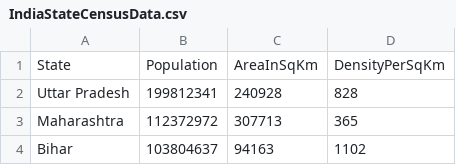
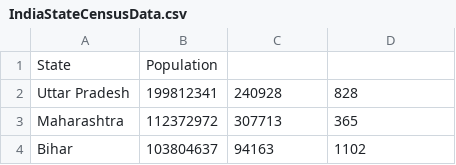
Before and after one commit to jumdemonali/-CensusAnalyzer, a CSV file: src/main/resources/IndiaStateCensusData.csv, drawn as a sheet; only a part is shown.

```diff
--- a/src/main/resources/IndiaStateCensusData.csv
+++ b/src/main/resources/IndiaStateCensusData.csv
@@ -1,2 +1,2 @@
-State	Population	AreaInSqKm	DensityPerSqKm
+State	Population
 Uttar Pradesh	199812341	240928	828
```
Also changed, not shown: 4 other files.
